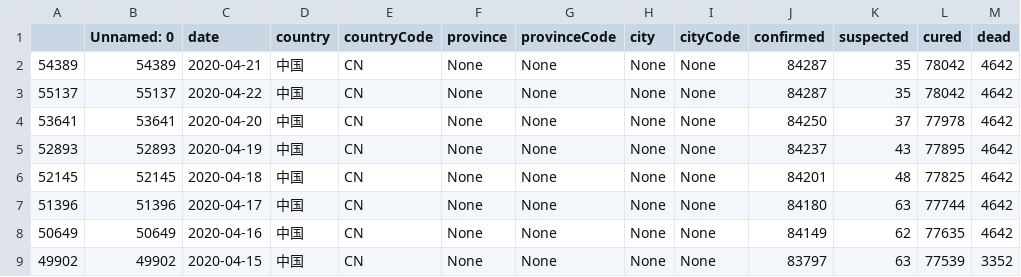
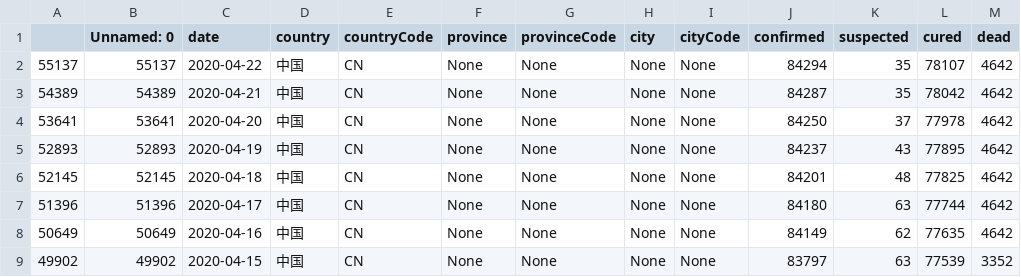
Before and after one commit to XinLin-cs/nCovNews, a CSV file: nCovNews/nCovNews/data/中国.csv, drawn as a sheet; only a part is shown; removed rows and columns are numbered as before the commit, all else as after; the diff names each change by its address in the sheet, - before the commit and + after, or states it on an @@ line.

```diff
--- a/nCovNews/nCovNews/data/中国.csv
+++ b/nCovNews/nCovNews/data/中国.csv
+row 2: 55137 | 55137 | 2020-04-22 | 中国 | CN | None | None | None | None | 84294 | 35 | 78107 | 4642
-row 3: 55137 | 55137 | 2020-04-22 | 中国 | CN | None | None | None | None | 84287 | 35 | 78042 | 4642
```
Also changed, not shown: nCovNews/nCovNews/data/2020-04-22.csv, nCovNews/nCovNews/data/美国.csv, 2 other files.
